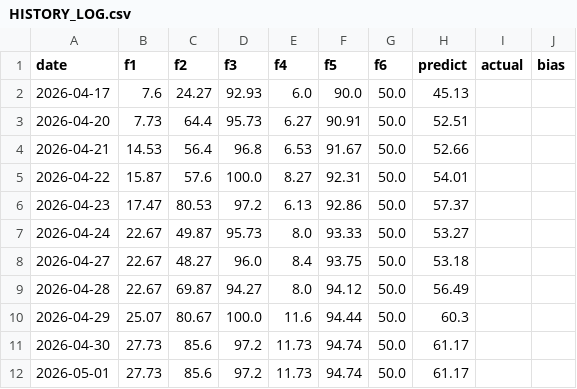
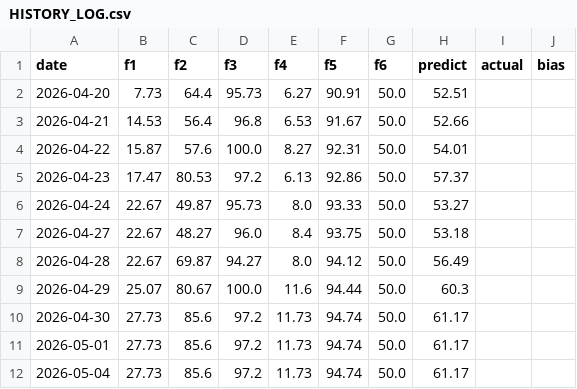
Before and after one commit to hezhouji/KTZS, a CSV file: HISTORY_LOG.csv, drawn as a sheet; removed rows and columns are numbered as before the commit, all else as after; the diff names each change by its address in the sheet, - before the commit and + after, or states it on an @@ line.

```diff
--- a/HISTORY_LOG.csv
+++ b/HISTORY_LOG.csv
-row 2: 2026-04-17 | 7.6 | 24.27 | 92.93 | 6.0 | 90.0 | 50.0 | 45.13
+row 12: 2026-05-04 | 27.73 | 85.6 | 97.2 | 11.73 | 94.74 | 50.0 | 61.17
```
